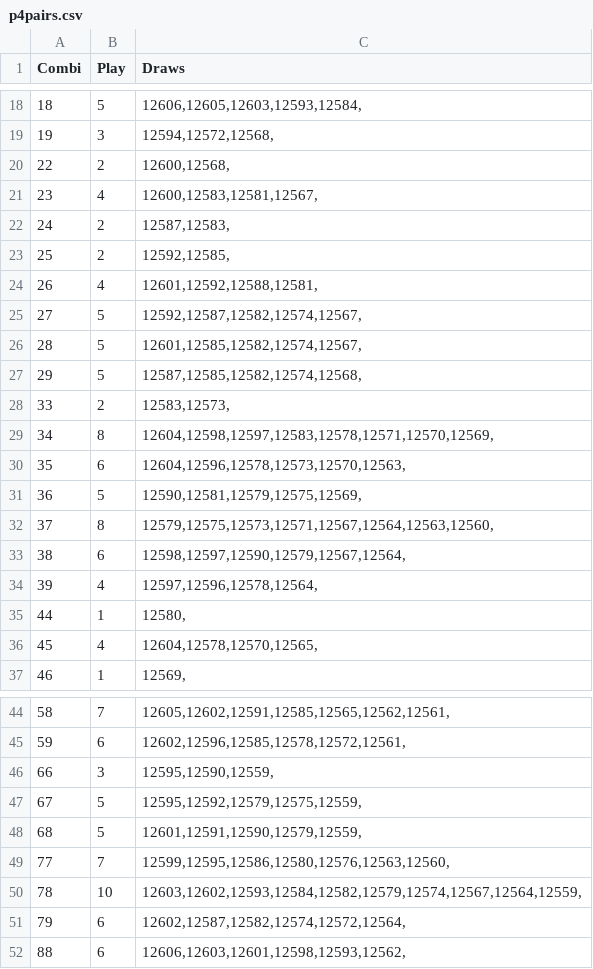
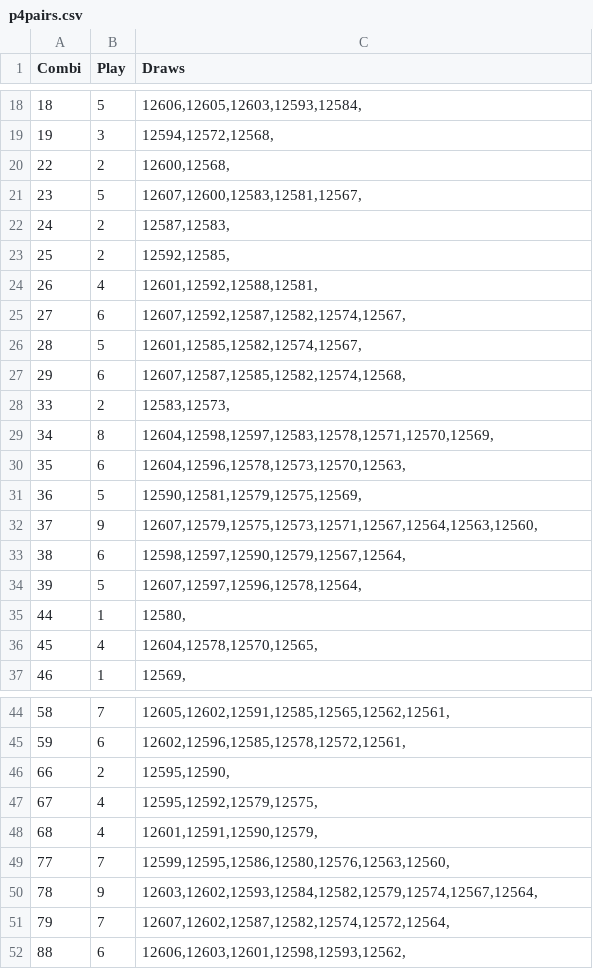
Before and after one commit to csnlcbtt/wix, a CSV file: csv/p4pairs.csv, drawn as a sheet; only a part is shown, gaps mark what is left out.

```diff
--- a/csv/p4pairs.csv
+++ b/csv/p4pairs.csv
@@ -20,3 +20,3 @@
 "22",2,"12600,12568,"
-"23",4,"12600,12583,12581,12567,"
+"23",5,"12607,12600,12583,12581,12567,"
 "24",2,"12587,12583,"
@@ -24,5 +24,5 @@
 "26",4,"12601,12592,12588,12581,"
-"27",5,"12592,12587,12582,12574,12567,"
+"27",6,"12607,12592,12587,12582,12574,12567,"
 "28",5,"12601,12585,12582,12574,12567,"
-"29",5,"12587,12585,12582,12574,12568,"
+"29",6,"12607,12587,12585,12582,12574,12568,"
 "33",2,"12583,12573,"
@@ -31,5 +31,5 @@
 "36",5,"12590,12581,12579,12575,12569,"
-"37",8,"12579,12575,12573,12571,12567,12564,12563,12560,"
+"37",9,"12607,12579,12575,12573,12571,12567,12564,12563,12560,"
 "38",6,"12598,12597,12590,12579,12567,12564,"
-"39",4,"12597,12596,12578,12564,"
+"39",5,"12607,12597,12596,12578,12564,"
 "44",1,"12580,"
@@ -45,8 +45,8 @@
 "59",6,"12602,12596,12585,12578,12572,12561,"
-"66",3,"12595,12590,12559,"
-"67",5,"12595,12592,12579,12575,12559,"
-"68",5,"12601,12591,12590,12579,12559,"
+"66",2,"12595,12590,"
+"67",4,"12595,12592,12579,12575,"
+"68",4,"12601,12591,12590,12579,"
 "77",7,"12599,12595,12586,12580,12576,12563,12560,"
-"78",10,"12603,12602,12593,12584,12582,12579,12574,12567,12564,12559,"
-"79",6,"12602,12587,12582,12574,12572,12564,"
+"78",9,"12603,12602,12593,12584,12582,12579,12574,12567,12564,"
+"79",7,"12607,12602,12587,12582,12574,12572,12564,"
 "88",6,"12606,12603,12601,12598,12593,12562,"
```
Also changed, not shown: csv/p4master.csv, csv/p4nctrdom.csv, 4 other files.
